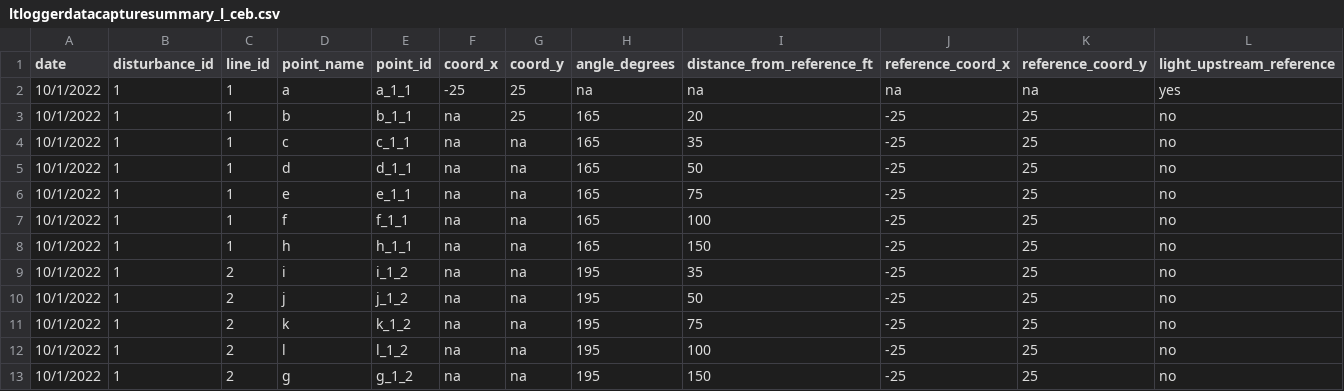
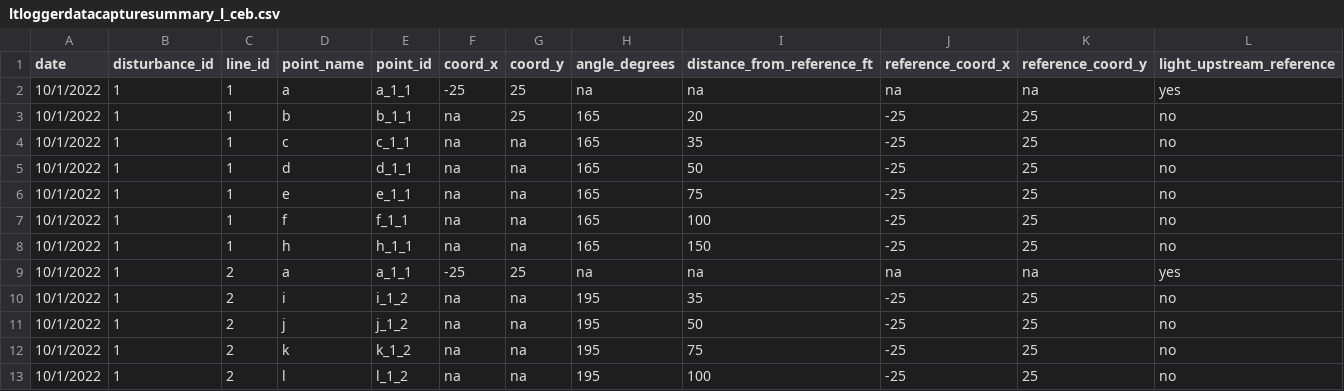
Before and after one commit to lramirez55/prj_lauraramirez_sedimentplumes, a CSV file: data/ltloggerdatacapturesummary_l_ceb.csv, drawn as a sheet; only a part is shown; the shorter side is filled out with more unchanged rows.

Commit message:
update

```diff
--- a/data/ltloggerdatacapturesummary_l_ceb.csv
+++ b/data/ltloggerdatacapturesummary_l_ceb.csv
@@ -8,2 +8,3 @@ date,disturbance_id,line_id,point_name,point_id,coord_x,coord_y,angle_degrees,di
 10/1/2022,1,1,h,h_1_1,na,na,165,150,-25,25,no
+10/1/2022,1,2,a,a_1_1,-25,25,na,na,na,na,yes
 10/1/2022,1,2,i,i_1_2,na,na,195,35,-25,25,no
```
